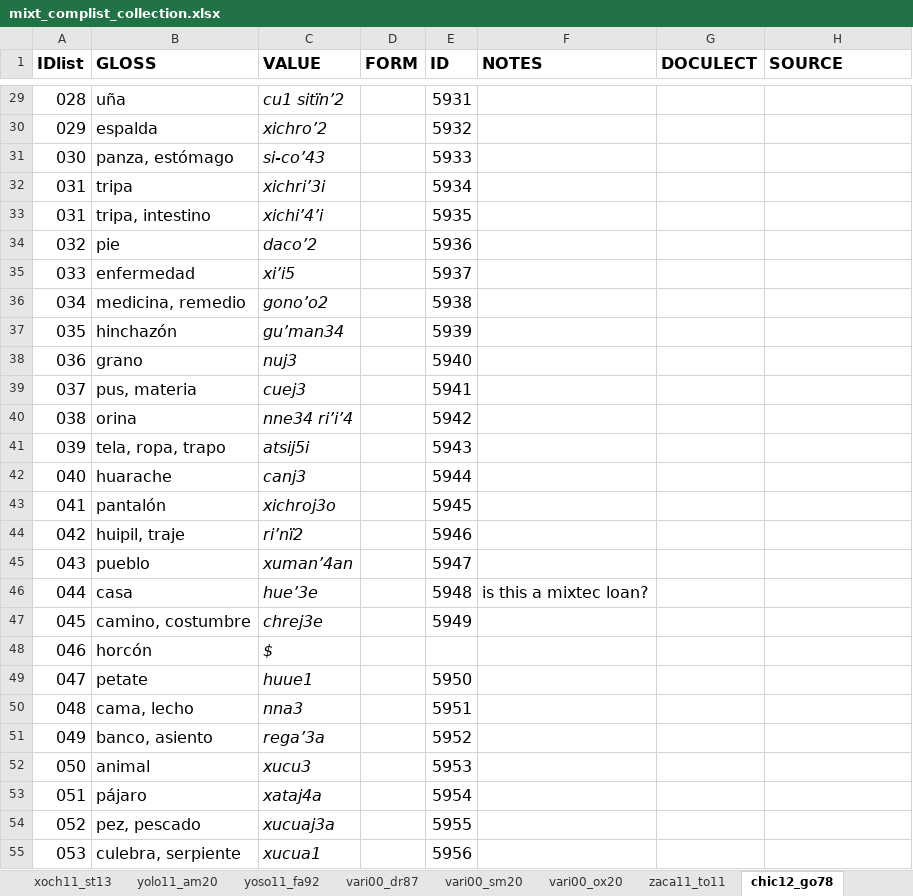
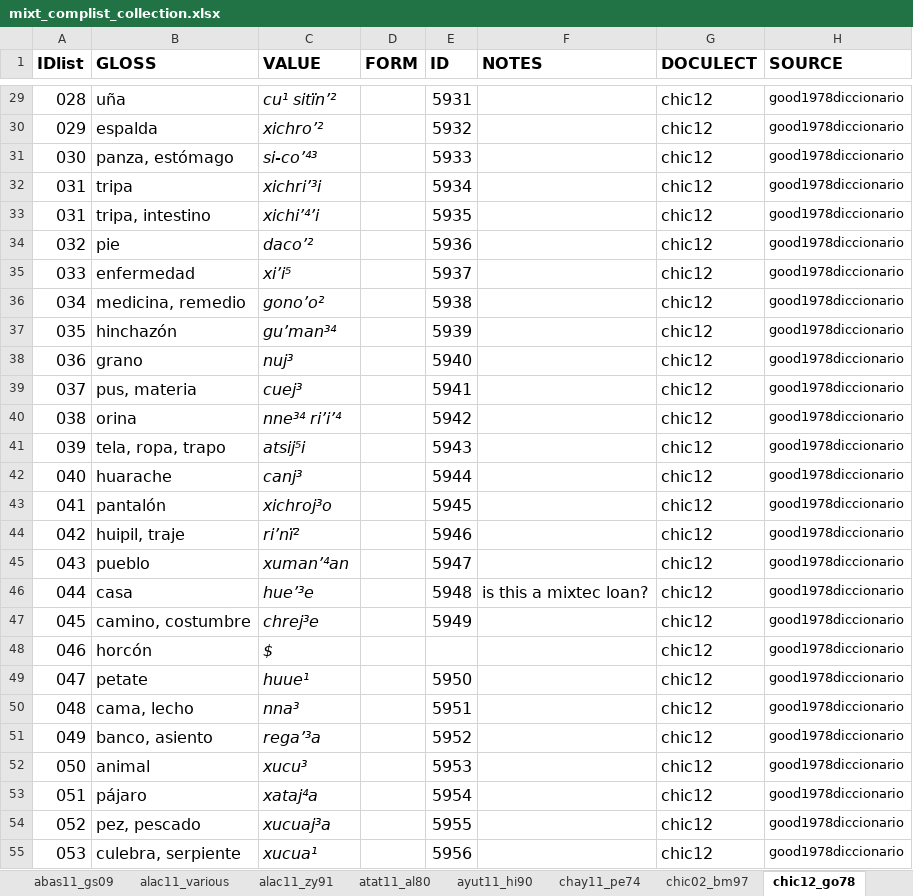
Before and after one commit to SAuderset/mixteca, an Excel workbook: ComparativeList/mixt_complist_collection.xlsx, sheet chic12_go78, drawn as a sheet; only a part is shown, gaps mark what is left out; values as stored, in another font and other column widths than the file's, no borders; the diff covers the shown part only; the diff names each change by its address in the sheet, - before the commit and + after, or states it on an @@ line.

```diff
--- a/ComparativeList/mixt_complist_collection.xlsx (sheet chic12_go78)
+++ b/ComparativeList/mixt_complist_collection.xlsx (sheet chic12_go78)
-C29 (VALUE): cu1 sitïn’2
+C29 (VALUE): cu¹ sitïn’²
-G29:G55 (DOCULECT): (empty)
+G29:G55 (DOCULECT): chic12
-H29:H55 (SOURCE): (empty)
+H29:H55 (SOURCE): good1978diccionario
-C30 (VALUE): xichro’2
+C30 (VALUE): xichro’²
-C31 (VALUE): si-co’43
+C31 (VALUE): si-co’⁴³
-C32 (VALUE): xichri’3i
+C32 (VALUE): xichri’³i
-C33 (VALUE): xichi’4’i
+C33 (VALUE): xichi’⁴’i
-C34 (VALUE): daco’2
+C34 (VALUE): daco’²
-C35 (VALUE): xi’i5
+C35 (VALUE): xi’i⁵
-C36 (VALUE): gono’o2
+C36 (VALUE): gono’o²
-C37 (VALUE): gu’man34
+C37 (VALUE): gu’man³⁴
-C38 (VALUE): nuj3
+C38 (VALUE): nuj³
-C39 (VALUE): cuej3
+C39 (VALUE): cuej³
-C40 (VALUE): nne34 ri’i’4
+C40 (VALUE): nne³⁴ ri’i’⁴
-C41 (VALUE): atsij5i
+C41 (VALUE): atsij⁵i
-C42 (VALUE): canj3
+C42 (VALUE): canj³
-C43 (VALUE): xichroj3o
+C43 (VALUE): xichroj³o
-C44 (VALUE): ri’nï2
+C44 (VALUE): ri’nï²
-C45 (VALUE): xuman’4an
+C45 (VALUE): xuman’⁴an
-C46 (VALUE): hue’3e
+C46 (VALUE): hue’³e
-C47 (VALUE): chrej3e
+C47 (VALUE): chrej³e
-C49 (VALUE): huue1
+C49 (VALUE): huue¹
-C50 (VALUE): nna3
+C50 (VALUE): nna³
-C51 (VALUE): rega’3a
+C51 (VALUE): rega’³a
-C52 (VALUE): xucu3
+C52 (VALUE): xucu³
-C53 (VALUE): xataj4a
+C53 (VALUE): xataj⁴a
-C54 (VALUE): xucuaj3a
+C54 (VALUE): xucuaj³a
-C55 (VALUE): xucua1
+C55 (VALUE): xucua¹
```
Also changed, not shown: 20 added rows, 15 removed rows and 587 edited cells elsewhere in this sheet, sheet atat11_al80, sheet xoch11_st13, other sheet tabs, 3 other files.
